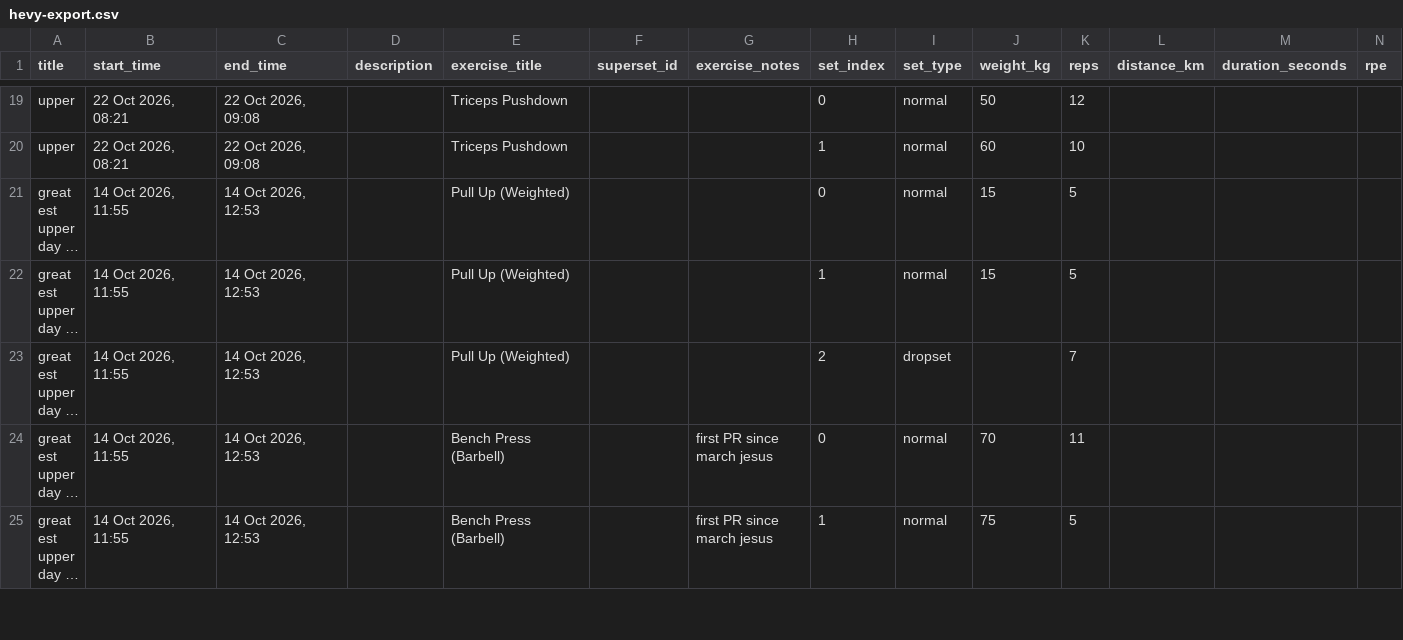
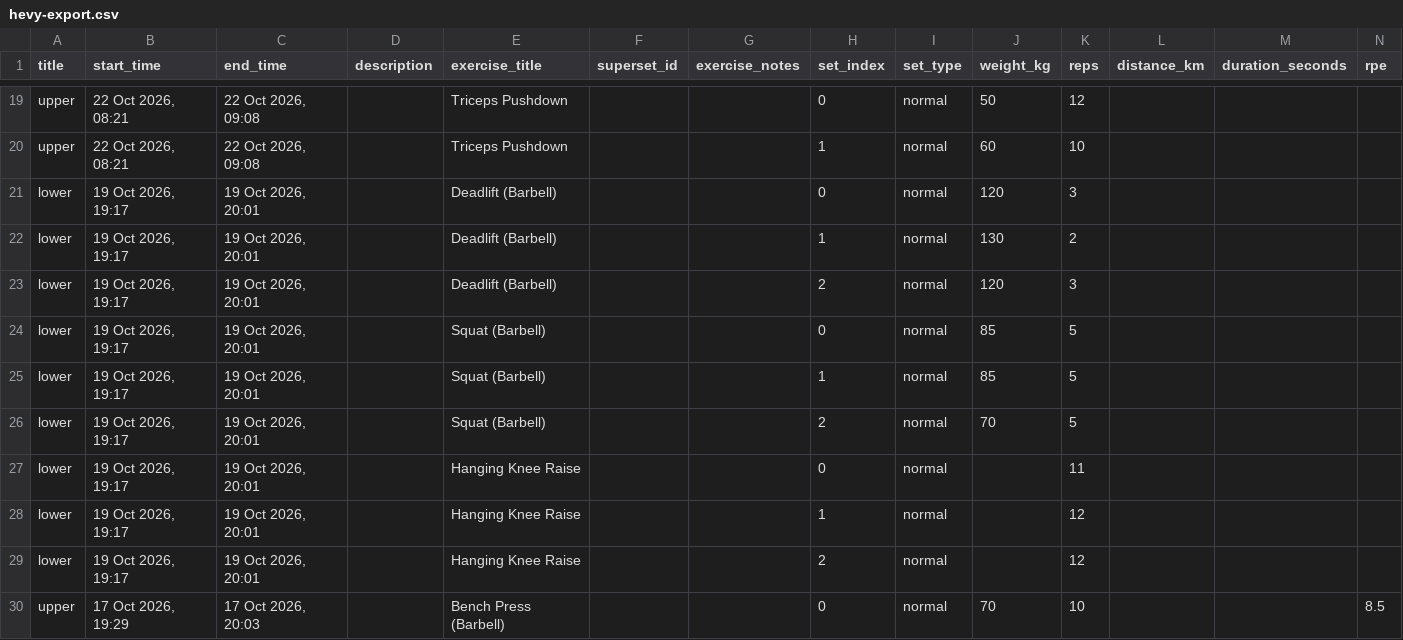
Before and after one commit to saumyamishra654/project-ironman, a CSV file: training/hevy-export.csv, drawn as a sheet; only a part is shown, gaps mark what is left out; the shorter side is filled out with more unchanged rows; long unchanged cells end in …; the diff covers the shown part only; the diff names each change by its address in the sheet, - before the commit and + after, or states it on an @@ line.

```diff
--- a/training/hevy-export.csv
+++ b/training/hevy-export.csv
+row 21: lower | 19 Oct 2026, 19:17 | 19 Oct 2026, 20:01 |  | Deadlift (Barbell) |  |  | 0 | normal | 120 | 3
+row 22: lower | 19 Oct 2026, 19:17 | 19 Oct 2026, 20:01 |  | Deadlift (Barbell) |  |  | 1 | normal | 130 | 2
+row 23: lower | 19 Oct 2026, 19:17 | 19 Oct 2026, 20:01 |  | Deadlift (Barbell) |  |  | 2 | normal | 120 | 3
+row 24: lower | 19 Oct 2026, 19:17 | 19 Oct 2026, 20:01 |  | Squat (Barbell) |  |  | 0 | normal | 85 | 5
+row 25: lower | 19 Oct 2026, 19:17 | 19 Oct 2026, 20:01 |  | Squat (Barbell) |  |  | 1 | normal | 85 | 5
+row 26: lower | 19 Oct 2026, 19:17 | 19 Oct 2026, 20:01 |  | Squat (Barbell) |  |  | 2 | normal | 70 | 5
+row 27: lower | 19 Oct 2026, 19:17 | 19 Oct 2026, 20:01 |  | Hanging Knee Raise |  |  | 0 | normal |  | 11
+row 28: lower | 19 Oct 2026, 19:17 | 19 Oct 2026, 20:01 |  | Hanging Knee Raise |  |  | 1 | normal |  | 12
+row 29: lower | 19 Oct 2026, 19:17 | 19 Oct 2026, 20:01 |  | Hanging Knee Raise |  |  | 2 | normal |  | 12
+row 30: upper | 17 Oct 2026, 19:29 | 17 Oct 2026, 20:03 |  | Bench Press (Barbell) |  |  | 0 | normal | 70 | 10 |  |  | 8.5
```
Also changed, not shown: 10 added rows elsewhere in this file, 3 other files.
